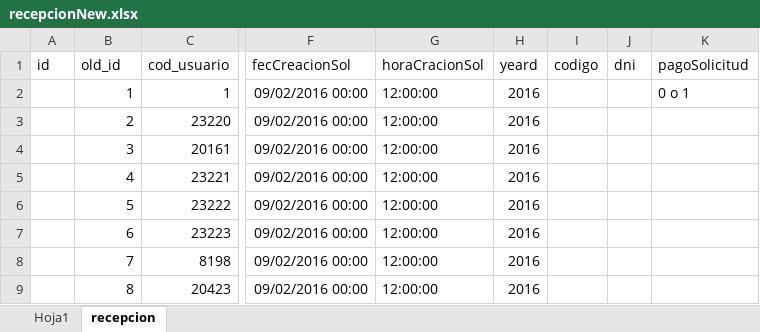
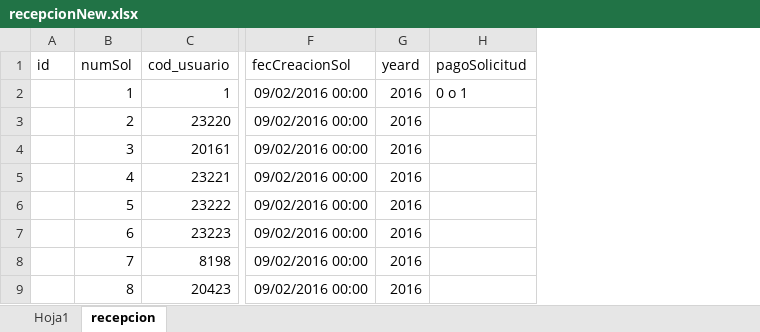
Before and after one commit to edgarapaza/nemesis, an Excel workbook: db/recepcionNew.xlsx, sheet recepcion, drawn as a sheet; only a part is shown, gaps mark what is left out; values as stored, in another font and other column widths than the file's, no borders; the diff names each change by its address in the sheet, - before the commit and + after, or states it on an @@ line.

```diff
--- a/db/recepcionNew.xlsx (sheet recepcion)
+++ b/db/recepcionNew.xlsx (sheet recepcion)
-column G (horaCracionSol), rows 2-9: all 12:00:00
-column I (codigo), empty
-column J (dni), empty
-B1: old_id
+B1: numSol
```
Also changed, not shown: 1 other file.
